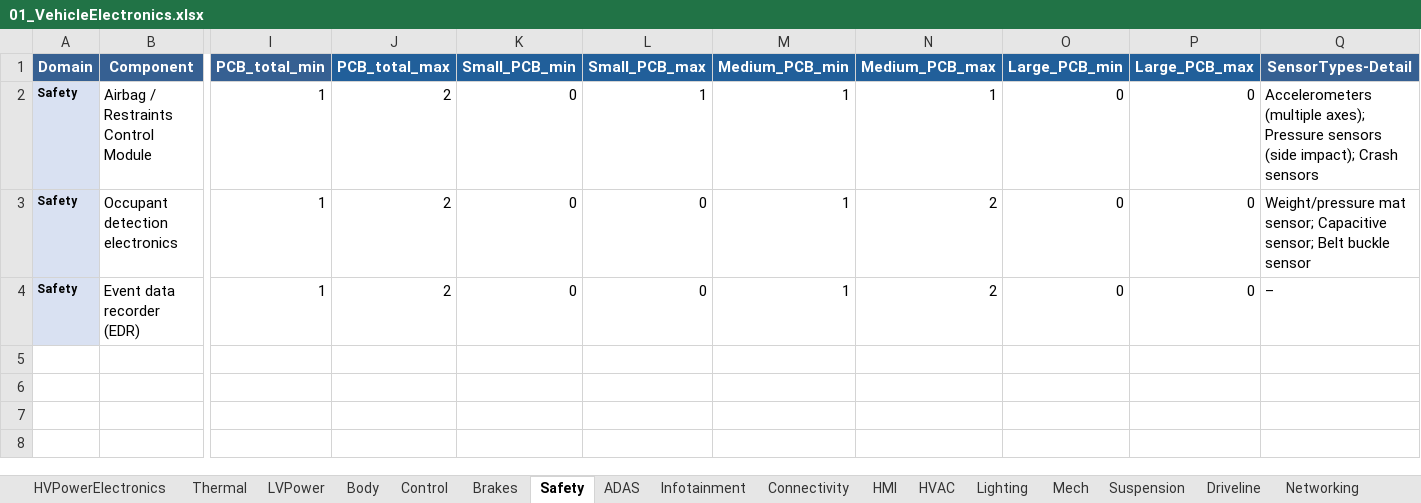
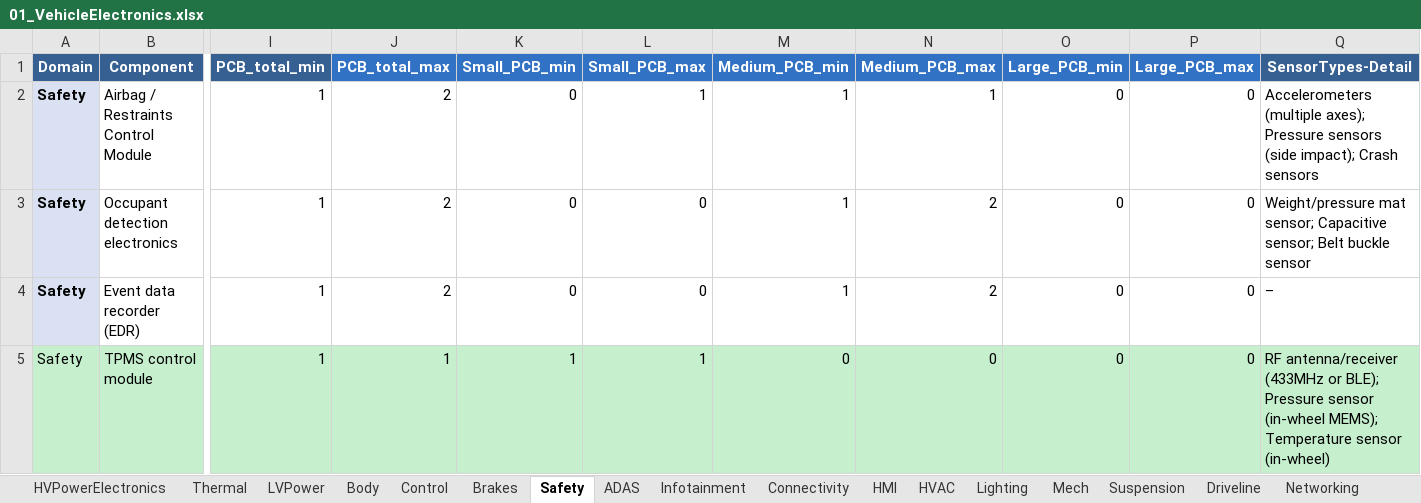
Before and after one commit to MattRoess/RAWCLICVehicleElectronics, an Excel workbook: Data/01_VehicleElectronics.xlsx, sheet Safety, drawn as a sheet; only a part is shown, gaps mark what is left out; values as stored, in another font and other column widths than the file's, no borders; rows hold the shown columns only; the diff names each change by its address in the sheet, - before the commit and + after, or states it on an @@ line.

```diff
--- a/Data/01_VehicleElectronics.xlsx (sheet Safety)
+++ b/Data/01_VehicleElectronics.xlsx (sheet Safety)
-J1:P1 fill: #215F9A
+J1:P1 fill: #3172C4
@@ A2:A4 text size: larger @@
+row 5: Safety | TPMS control module | 1 | 1 | 1 | 1 | 0 | 0 | 0 | 0 | RF antenna/receiver (433MHz or BLE); Pressure sensor (in-wheel MEMS); Temperature sensor (in-wheel)
```
Also changed, not shown: sheet Body, sheet HVPowerElectronics, sheet HMI, sheet Security, sheet HVAC, sheet Suspension, 13 more sheets, 15 other files.
